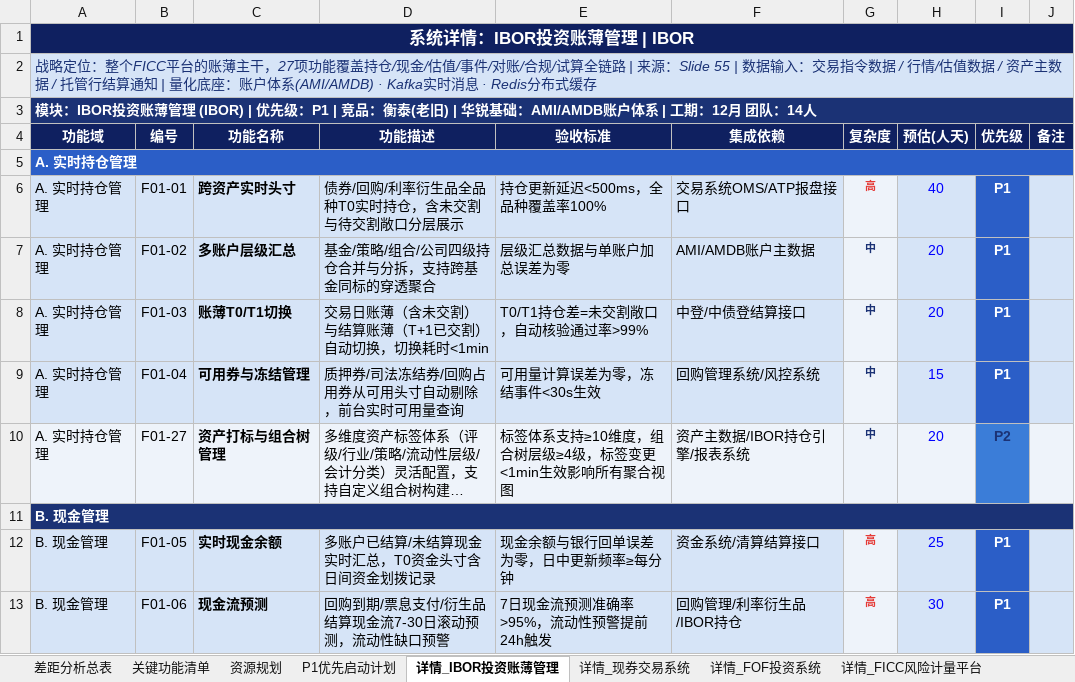
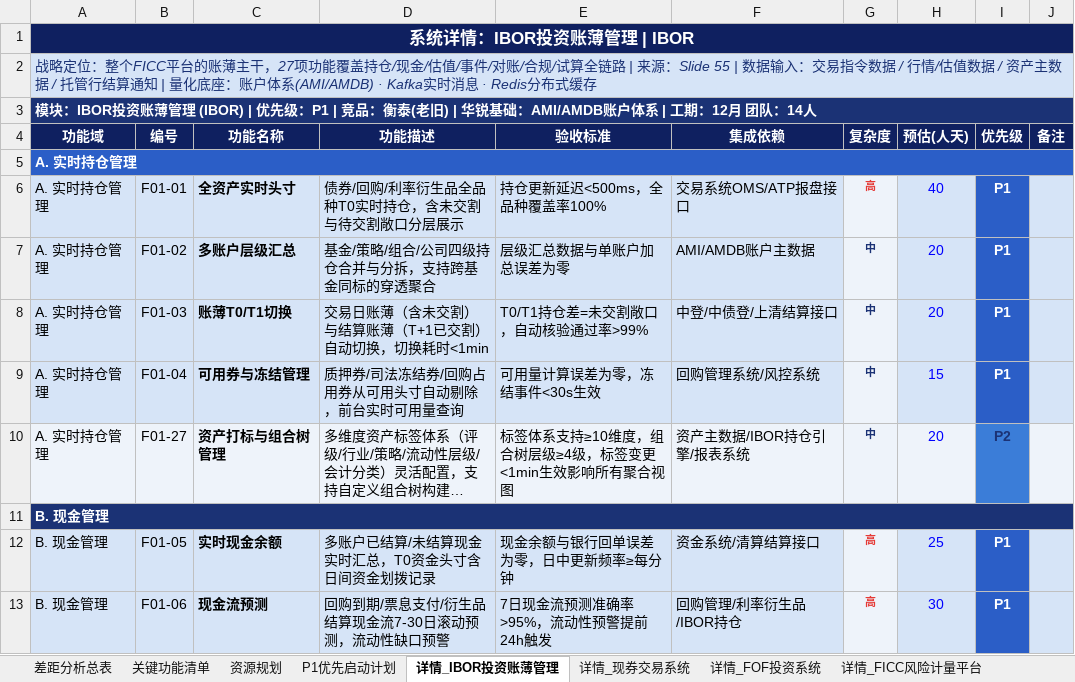
Before and after one commit to BellyFish99/ficc-projDocs, an Excel workbook: Feasibility_analysis/FICC_Gap_Analysis.xlsx, sheet 详情_IBOR投资账薄管理, drawn as a sheet; only a part is shown; long unchanged cells end in …; values as stored, in another font and other column widths than the file's, no borders; the diff names each change by its address in the sheet, - before the commit and + after, or states it on an @@ line.

```diff
--- a/Feasibility_analysis/FICC_Gap_Analysis.xlsx (sheet 详情_IBOR投资账薄管理)
+++ b/Feasibility_analysis/FICC_Gap_Analysis.xlsx (sheet 详情_IBOR投资账薄管理)
-C6 (功能名称): 跨资产实时头寸
+C6 (功能名称): 全资产实时头寸
-F8 (集成依赖): 中登/中债登结算接口
+F8 (集成依赖): 中登/中债登/上清结算接口
```
Also changed, not shown: sheet 详情_组合管理+绩效归因, sheet 关键功能清单, sheet 差距分析总表, sheet P1优先启动计划, 2 other files.
